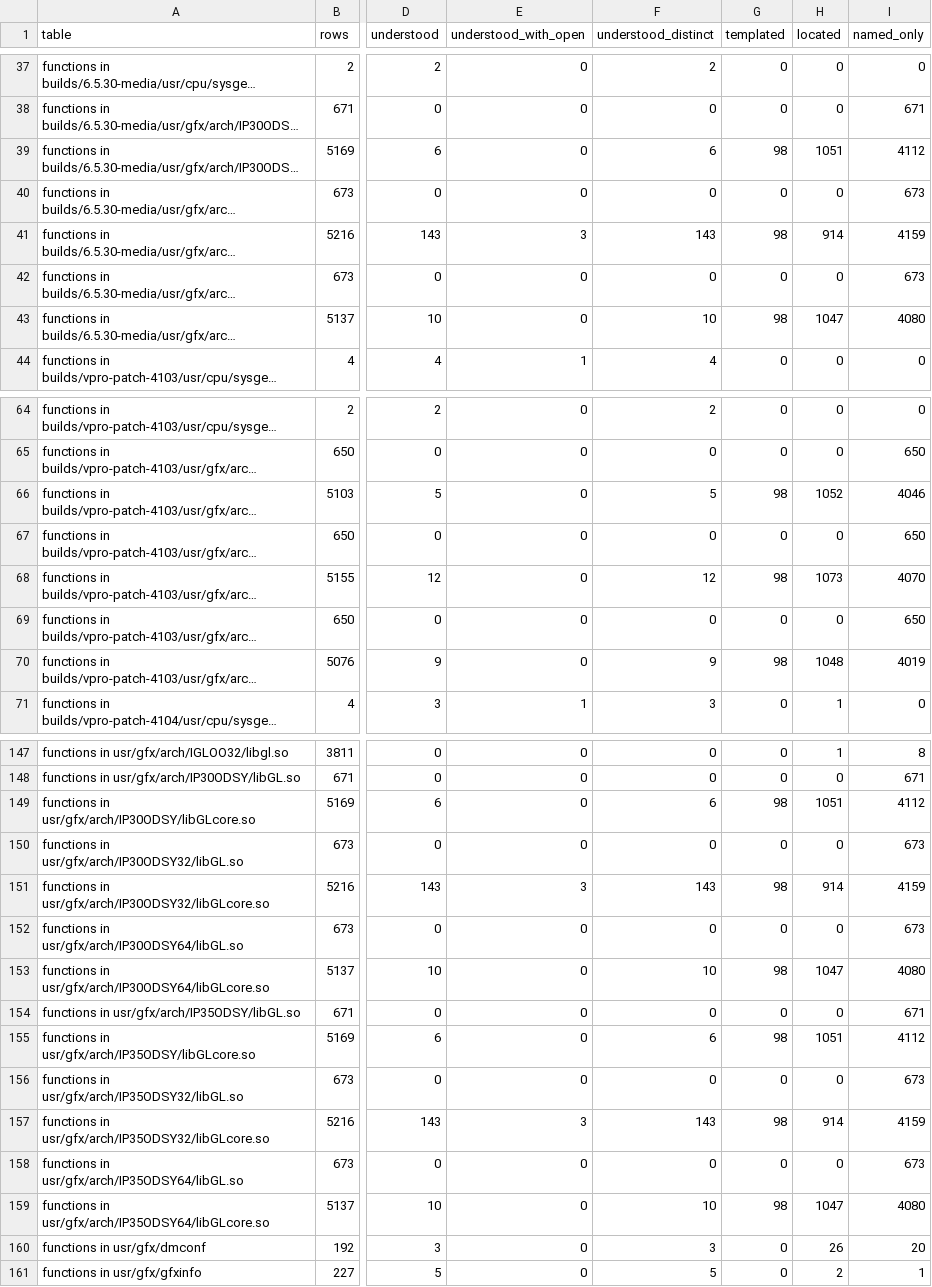
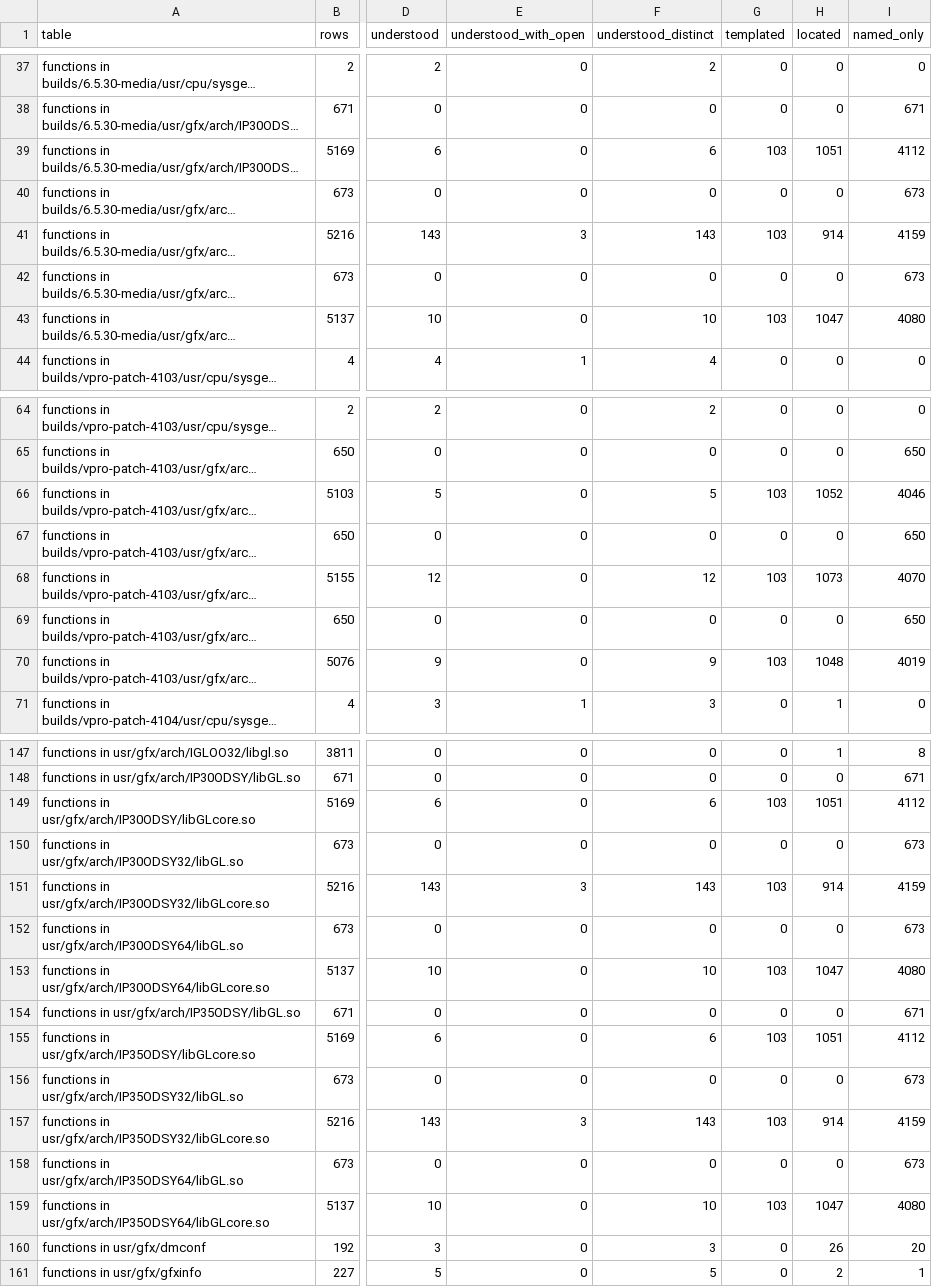
Before and after one commit to jamesbraid/odsy, a TSV file: docs/inventory/summary.tsv, drawn as a sheet; only a part is shown, gaps mark what is left out; long unchanged cells end in …; the diff covers the shown part only; the diff names each change by its address in the sheet, - before the commit and + after, or states it on an @@ line.

Commit message:
docs: confirm an unpublished source file sample-implementation entries against the public body

```diff
--- a/docs/inventory/summary.tsv
+++ b/docs/inventory/summary.tsv
-G39 (templated): 98
+G39 (templated): 103
-G41 (templated): 98
+G41 (templated): 103
-G43 (templated): 98
+G43 (templated): 103
-G66 (templated): 98
+G66 (templated): 103
-G68 (templated): 98
+G68 (templated): 103
-G70 (templated): 98
+G70 (templated): 103
-G149 (templated): 98
+G149 (templated): 103
-G151 (templated): 98
+G151 (templated): 103
-G153 (templated): 98
+G153 (templated): 103
-G155 (templated): 98
+G155 (templated): 103
-G157 (templated): 98
+G157 (templated): 103
-G159 (templated): 98
+G159 (templated): 103
```
Also changed, not shown: 5 edited cells elsewhere in this file, 2 other files.
